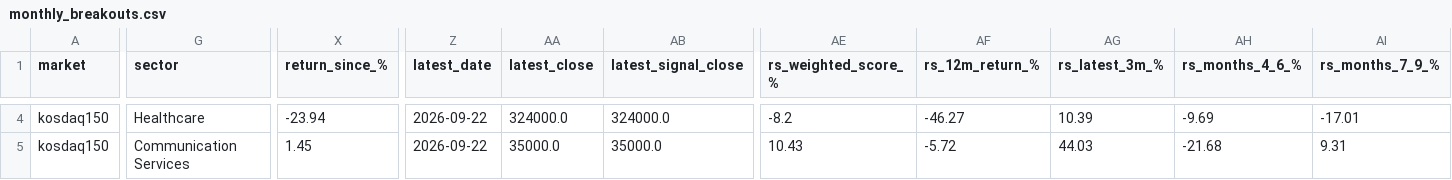
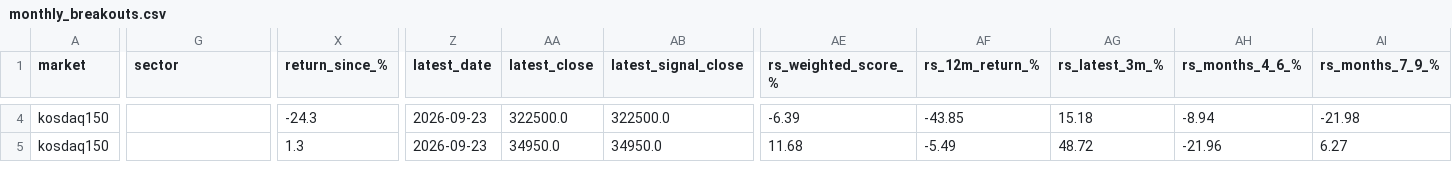
Before and after one commit to kimka3/breakout-screener, a CSV file: monthly_breakouts.csv, drawn as a sheet; only a part is shown, gaps mark what is left out; the diff covers the shown part only; the diff names each change by its address in the sheet, - before the commit and + after, or states it on an @@ line.

```diff
--- a/monthly_breakouts.csv
+++ b/monthly_breakouts.csv
-G4 (sector): Healthcare
+G4 (sector): (empty)
-X4 (return_since_%): -23.94
+X4 (return_since_%): -24.3
-Z4:Z5 (latest_date): 2026-09-22
+Z4:Z5 (latest_date): 2026-09-23
-AA4 (latest_close): 324000.0
+AA4 (latest_close): 322500.0
-AB4 (latest_signal_close): 324000.0
+AB4 (latest_signal_close): 322500.0
-AE4 (rs_weighted_score_%): -8.2
+AE4 (rs_weighted_score_%): -6.39
-AF4 (rs_12m_return_%): -46.27
+AF4 (rs_12m_return_%): -43.85
-AG4 (rs_latest_3m_%): 10.39
+AG4 (rs_latest_3m_%): 15.18
-AH4 (rs_months_4_6_%): -9.69
+AH4 (rs_months_4_6_%): -8.94
-AI4 (rs_months_7_9_%): -17.01
+AI4 (rs_months_7_9_%): -21.98
-G5 (sector): Communication Services
+G5 (sector): (empty)
-X5 (return_since_%): 1.45
+X5 (return_since_%): 1.3
-AA5 (latest_close): 35000.0
+AA5 (latest_close): 34950.0
-AB5 (latest_signal_close): 35000.0
+AB5 (latest_signal_close): 34950.0
-AE5 (rs_weighted_score_%): 10.43
+AE5 (rs_weighted_score_%): 11.68
-AF5 (rs_12m_return_%): -5.72
+AF5 (rs_12m_return_%): -5.49
-AG5 (rs_latest_3m_%): 44.03
+AG5 (rs_latest_3m_%): 48.72
-AH5 (rs_months_4_6_%): -21.68
+AH5 (rs_months_4_6_%): -21.96
-AI5 (rs_months_7_9_%): 9.31
+AI5 (rs_months_7_9_%): 6.27
```
Also changed, not shown: 172 edited cells elsewhere in this file, breakouts.csv, 1 other file.
